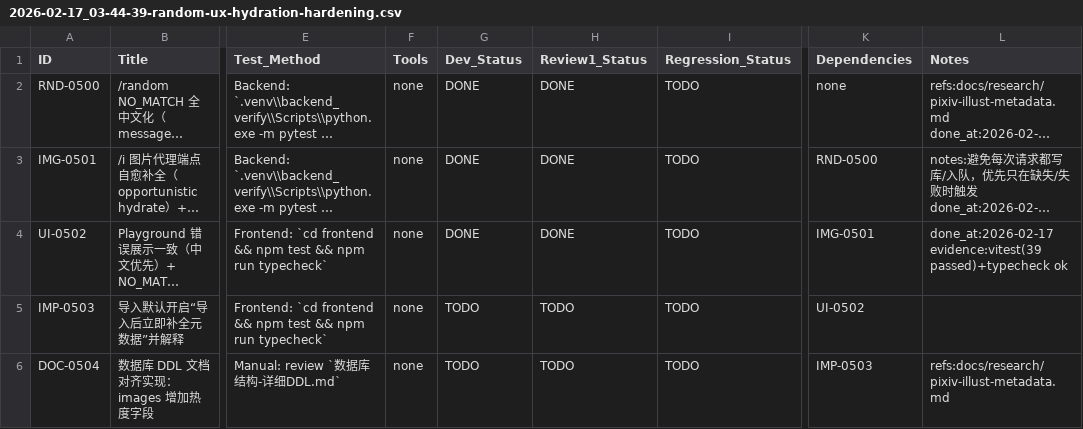
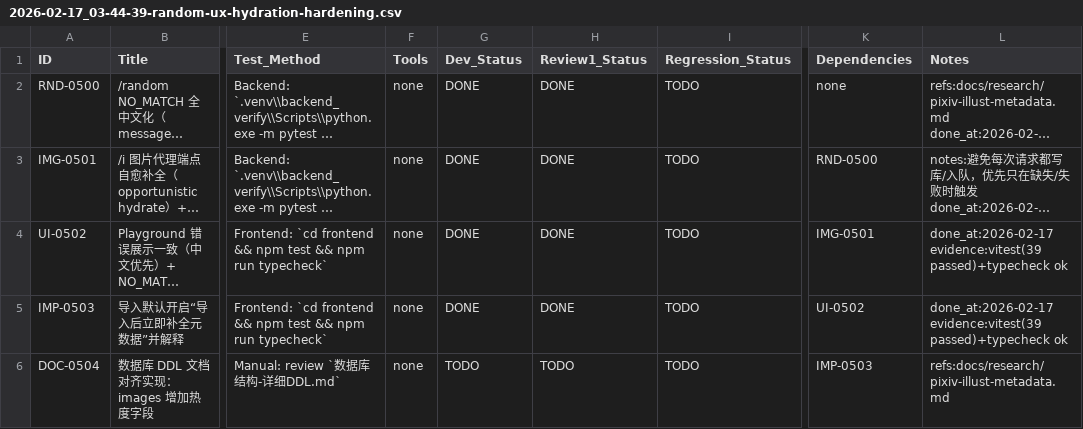
Before and after one commit to inliver233/random-mage, a CSV file: issues/2026-02-17_03-44-39-random-ux-hydration-hardening.csv, drawn as a sheet; only a part is shown, gaps mark what is left out; long unchanged cells end in …; the diff names each change by its address in the sheet, - before the commit and + after, or states it on an @@ line.

```diff
--- a/issues/2026-02-17_03-44-39-random-ux-hydration-hardening.csv
+++ b/issues/2026-02-17_03-44-39-random-ux-hydration-hardening.csv
-G5 (Dev_Status): TODO
+G5 (Dev_Status): DONE
-H5 (Review1_Status): TODO
+H5 (Review1_Status): DONE
-L5 (Notes): (empty)
+L5 (Notes): done_at:2026-02-17 evidence:vitest(39 passed)+typecheck ok
```
Also changed, not shown: 2 other files.
